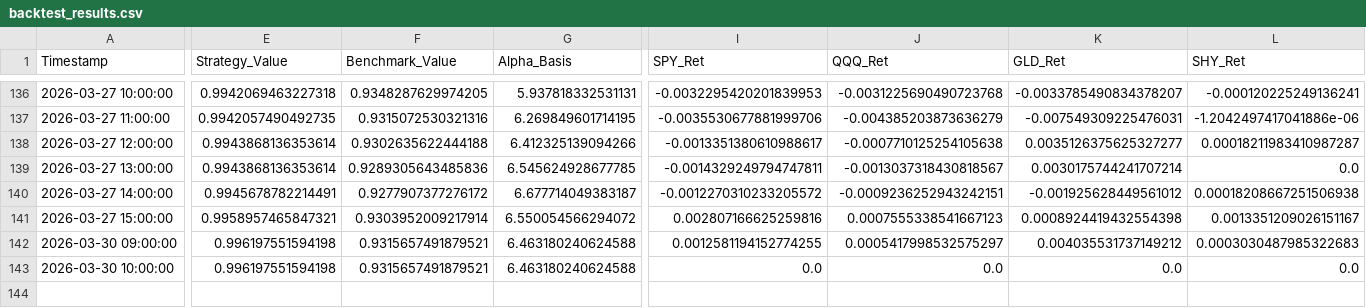
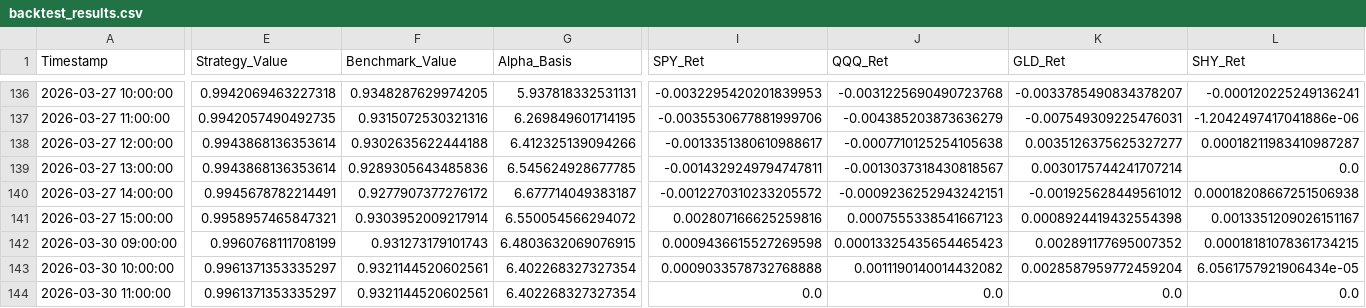
Before and after one commit to Abigail6on/MacroSentinel, a CSV file: data/processed/backtest_results.csv, drawn as a sheet; only a part is shown, gaps mark what is left out; addresses are those after the commit; rows hold the shown columns only; the diff covers the shown part only; the diff names each change by its address in the sheet, - before the commit and + after, or states it on an @@ line.

```diff
--- a/data/processed/backtest_results.csv
+++ b/data/processed/backtest_results.csv
-E142 (Strategy_Value): 0.996197551594198
+E142 (Strategy_Value): 0.9960768111708199
-F142 (Benchmark_Value): 0.9315657491879521
+F142 (Benchmark_Value): 0.931273179101743
-G142 (Alpha_Basis): 6.463180240624588
+G142 (Alpha_Basis): 6.4803632069076915
-I142 (SPY_Ret): 0.0012581194152774255
+I142 (SPY_Ret): 0.0009436615527269598
-J142 (QQQ_Ret): 0.0005417998532575297
+J142 (QQQ_Ret): 0.00013325435654465423
-K142 (GLD_Ret): 0.004035531737149212
+K142 (GLD_Ret): 0.002891177695007352
-L142 (SHY_Ret): 0.0003030487985322683
+L142 (SHY_Ret): 0.00018181078361734215
+row 143: 2026-03-30 10:00:00 | 0.9961371353335297 | 0.9321144520602561 | 6.402268327327354 | 0.0009033578732768888 | 0.0011190140014432082 | 0.0028587959772459204 | 6.0561757921906434e-05
-A144 (Timestamp): 2026-03-30 10:00:00
+A144 (Timestamp): 2026-03-30 11:00:00
-E144 (Strategy_Value): 0.996197551594198
+E144 (Strategy_Value): 0.9961371353335297
-F144 (Benchmark_Value): 0.9315657491879521
+F144 (Benchmark_Value): 0.9321144520602561
-G144 (Alpha_Basis): 6.463180240624588
+G144 (Alpha_Basis): 6.402268327327354
```
Also changed, not shown: 7 edited cells elsewhere in this file, data/processed/live_prices.csv, data/processed/regime_v2_status.csv, 6 other files.
